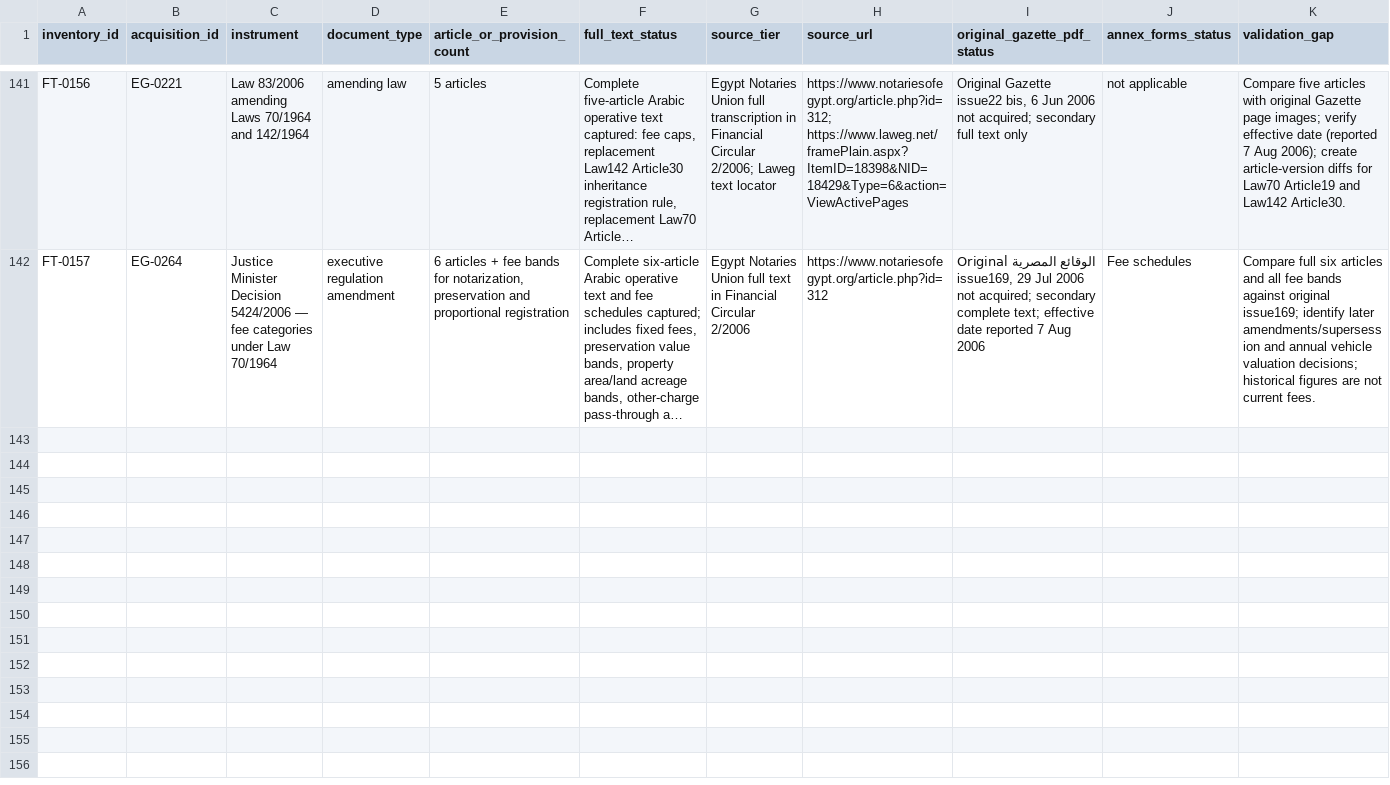
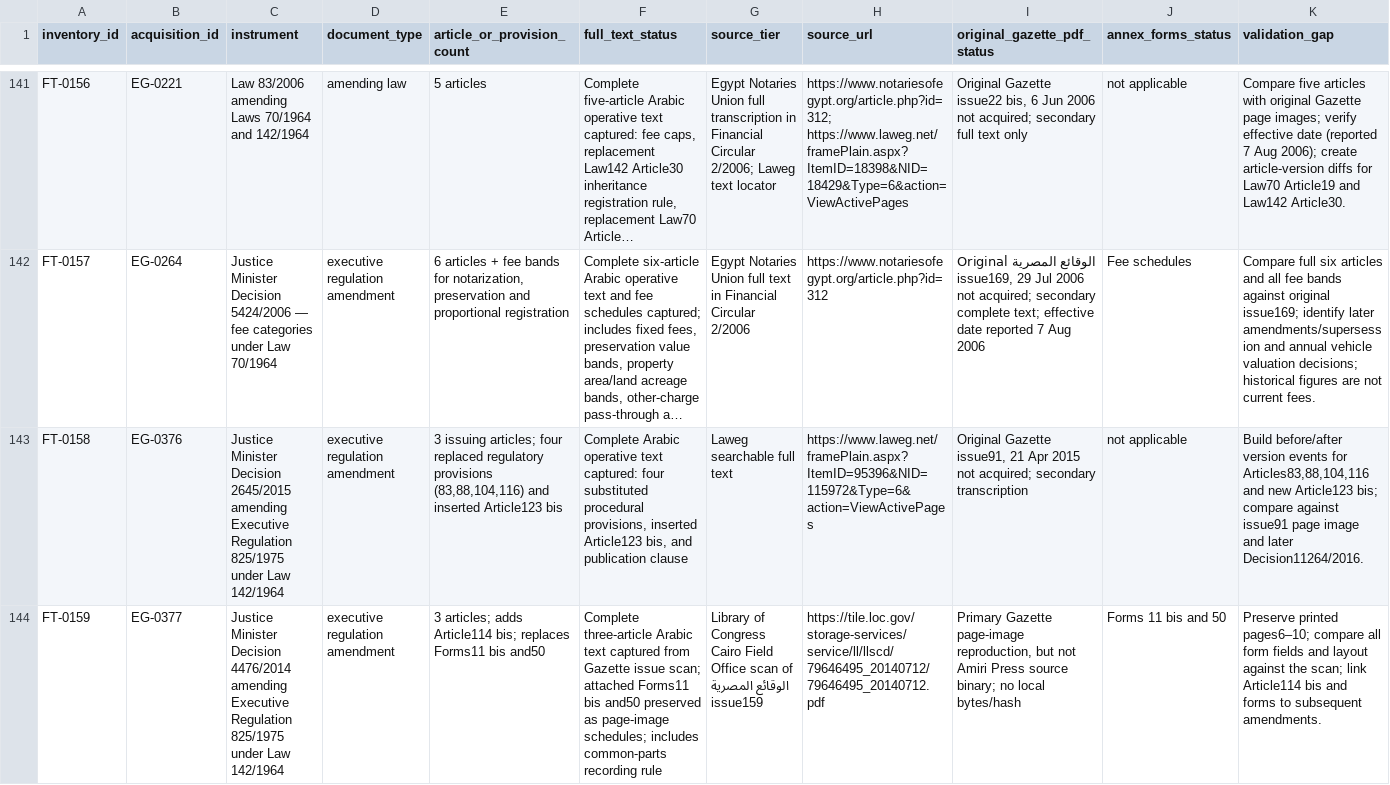
Before and after one commit to abdelmalek384/legal_copilot_latest, a CSV file: data/research/egypt_full_text_inventory_priority_2026-11-18.csv, drawn as a sheet; only a part is shown, gaps mark what is left out; long unchanged cells end in …; the diff names each change by its address in the sheet, - before the commit and + after, or states it on an @@ line.

Commit message:
Add text inventory entries for Decisions 2645/2015 and 4476/2014

```diff
--- a/data/research/egypt_full_text_inventory_priority_2026-11-18.csv
+++ b/data/research/egypt_full_text_inventory_priority_2026-11-18.csv
+row 143: FT-0158 | EG-0376 | Justice Minister Decision 2645/2015 amending Executive Regulation 825/1975 under Law 142/1964 | executive regulation amendment | 3 issuing articles; four replaced regulatory provisions (83,88,104,116) and inserted Article123 bis | Complete Arabic operative text captured: four substituted procedural provisions, inserted Article123 bis, and publication clause | Laweg searchable full text | https://www.laweg.net/framePlain.aspx?ItemID=95396&NID=115972&Type=6&action=ViewActivePages | Original Gazette issue91, 21 Apr 2015 not acquired; secondary transcription | not applicable | Build before/after version events for Articles83,88,104,116 and new Article123 bis; compare against issue91 page image and later Decision11264/2016.
+row 144: FT-0159 | EG-0377 | Justice Minister Decision 4476/2014 amending Executive Regulation 825/1975 under Law 142/1964 | executive regulation amendment | 3 articles; adds Article114 bis; replaces Forms11 bis and50 | Complete three-article Arabic text captured from Gazette issue scan; attached Forms11 bis and50 preserved as page-image schedules; includes common-parts recording rule | Library of Congress Cairo Field Office scan of الوقائع المصرية issue159 | https://tile.loc.gov/storage-services/service/ll/llscd/79646495_20140712/79646495_20140712.pdf | Primary Gazette page-image reproduction, but not Amiri Press source binary; no local bytes/hash | Forms 11 bis and 50 | Preserve printed pages6–10; compare all form fields and layout against the scan; link Article114 bis and forms to subsequent amendments.
```
